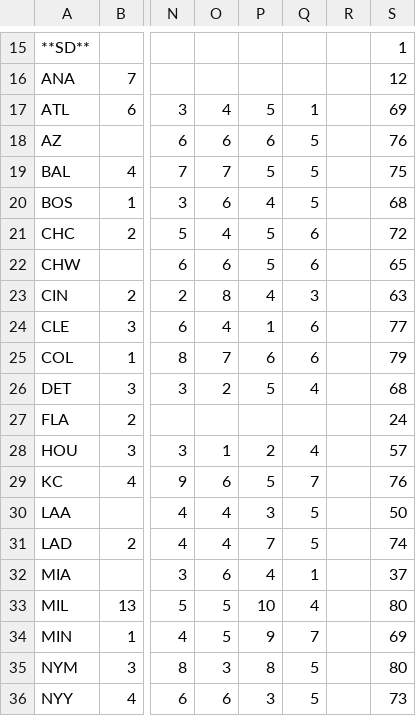
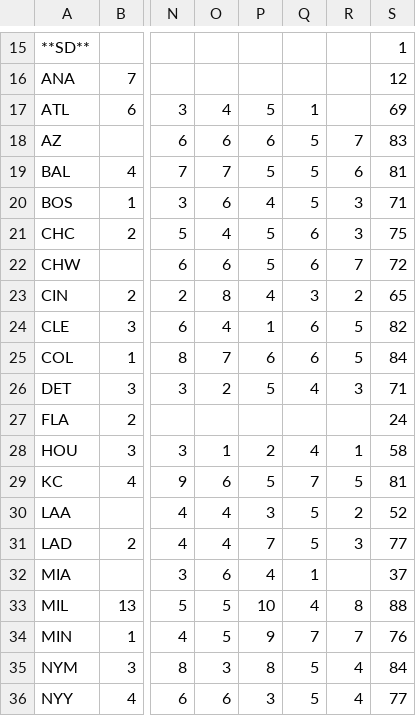
Before and after one commit to Connor-R/connor-r.github.io, a CSV file: csvs/NSBL_historical_TeamDraftTable.csv, drawn as a sheet; only a part is shown, gaps mark what is left out; the diff covers the shown part only; the diff names each change by its address in the sheet, - before the commit and + after, or states it on an @@ line.

```diff
--- a/csvs/NSBL_historical_TeamDraftTable.csv
+++ b/csvs/NSBL_historical_TeamDraftTable.csv
-R18: (empty)
+R18: 7
-S18: 76
+S18: 83
-R19: (empty)
+R19: 6
-S19: 75
+S19: 81
-R20:R21: (empty)
+R20:R21: 3
-S20: 68
+S20: 71
-S21: 72
+S21: 75
-R22: (empty)
+R22: 7
-S22: 65
+S22: 72
-R23: (empty)
+R23: 2
-S23: 63
+S23: 65
-R24:R25: (empty)
+R24:R25: 5
-S24: 77
+S24: 82
-S25: 79
+S25: 84
-R26: (empty)
+R26: 3
-S26: 68
+S26: 71
-R28: (empty)
+R28: 1
-S28: 57
+S28: 58
-R29: (empty)
+R29: 5
-S29: 76
+S29: 81
-R30: (empty)
+R30: 2
-S30: 50
+S30: 52
-R31: (empty)
+R31: 3
-S31: 74
+S31: 77
-R33: (empty)
+R33: 8
-S33: 80
+S33: 88
-R34: (empty)
+R34: 7
-S34: 69
+S34: 76
-R35:R36: (empty)
+R35:R36: 4
-S35: 80
+S35: 84
-S36: 73
+S36: 77
```
Also changed, not shown: 22 edited cells elsewhere in this file, csvs/NSBL_current_rosters.csv, csvs/NSBL_historical_FreeAgency.csv, 55 other files.
